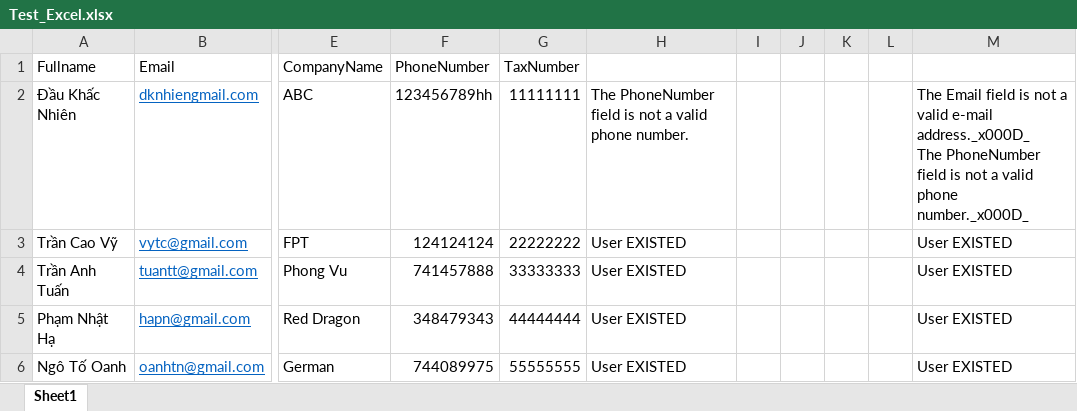
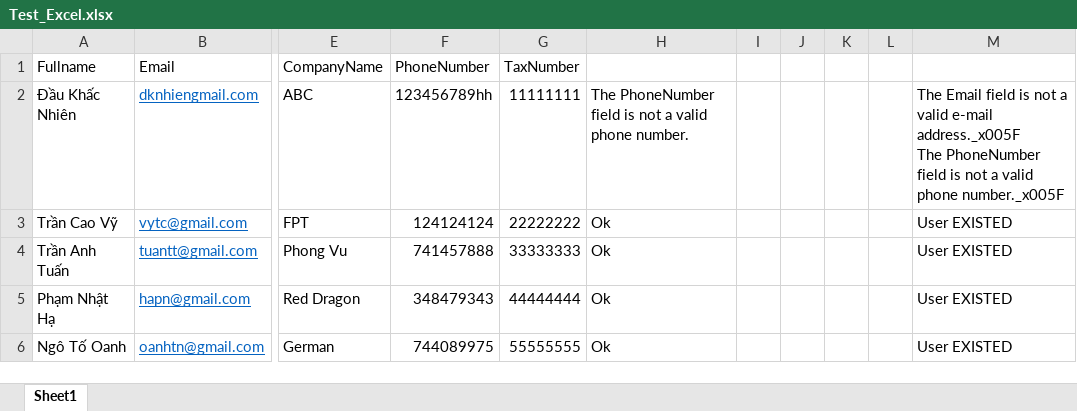
Before and after one commit to lieudvq-hisoft/IMS, an Excel workbook: IMS/wwwroot/import/customer/Test_Excel.xlsx, sheet Sheet1, drawn as a sheet; only a part is shown, gaps mark what is left out; values as stored, in another font and other column widths than the file's, no borders; ↵ is a line break in a cell; the diff names each change by its address in the sheet, - before the commit and + after, or states it on an @@ line.

```diff
--- a/IMS/wwwroot/import/customer/Test_Excel.xlsx (sheet Sheet1)
+++ b/IMS/wwwroot/import/customer/Test_Excel.xlsx (sheet Sheet1)
-M2: …valid e-mail address._x000D_ ↵ The PhoneNumber field is not a valid phone number._x000D_
+M2: …valid e-mail address._x005F ↵ The PhoneNumber field is not a valid phone number._x005F
-H3:H6: User EXISTED
+H3:H6: Ok
```
Also changed, not shown: 3 other files.
